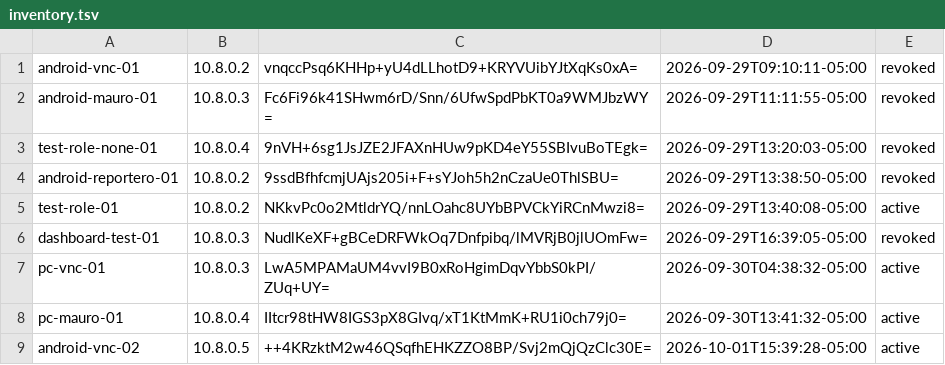
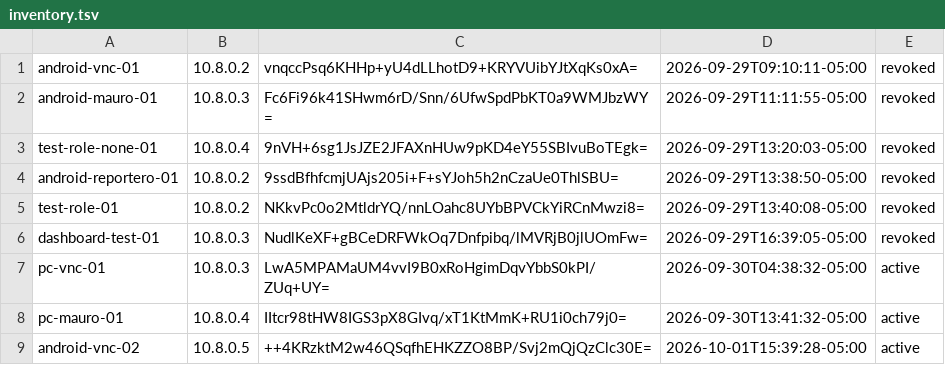
Before and after one commit to vNcAltamirano/WireGuardVPN, a TSV file: data/peers/inventory.tsv, drawn as a sheet.

Commit message:
chore(peers): revoke test-role-01

```diff
--- a/data/peers/inventory.tsv
+++ b/data/peers/inventory.tsv
@@ -4,3 +4,3 @@ test-role-none-01	10.8.0.4	9nVH+6sg1JsJZE2JFAXnHUw9pKD4eY55SBIvuBoTEgk=	2026-09-
 android-reportero-01	10.8.0.2	9ssdBfhfcmjUAjs205i+F+sYJoh5h2nCzaUe0ThlSBU=	2026-09-29T13:38:50-05:00	revoked
-test-role-01	10.8.0.2	NKkvPc0o2MtldrYQ/nnLOahc8UYbBPVCkYiRCnMwzi8=	2026-09-29T13:40:08-05:00	active
+test-role-01	10.8.0.2	NKkvPc0o2MtldrYQ/nnLOahc8UYbBPVCkYiRCnMwzi8=	2026-09-29T13:40:08-05:00	revoked
 dashboard-test-01	10.8.0.3	NudlKeXF+gBCeDRFWkOq7Dnfpibq/lMVRjB0jlUOmFw=	2026-09-29T16:39:05-05:00	revoked
```
Also changed, not shown: 1 other file.
